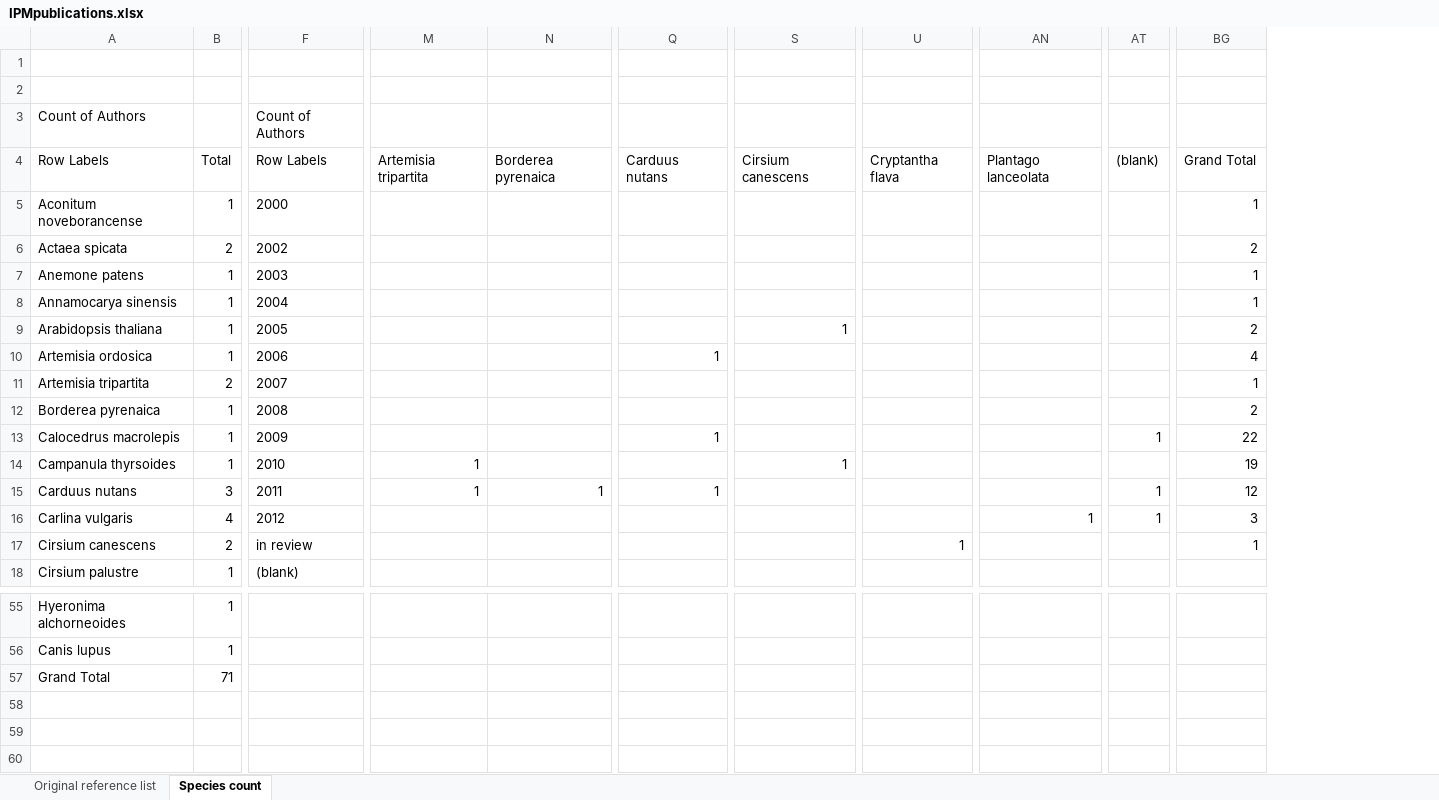
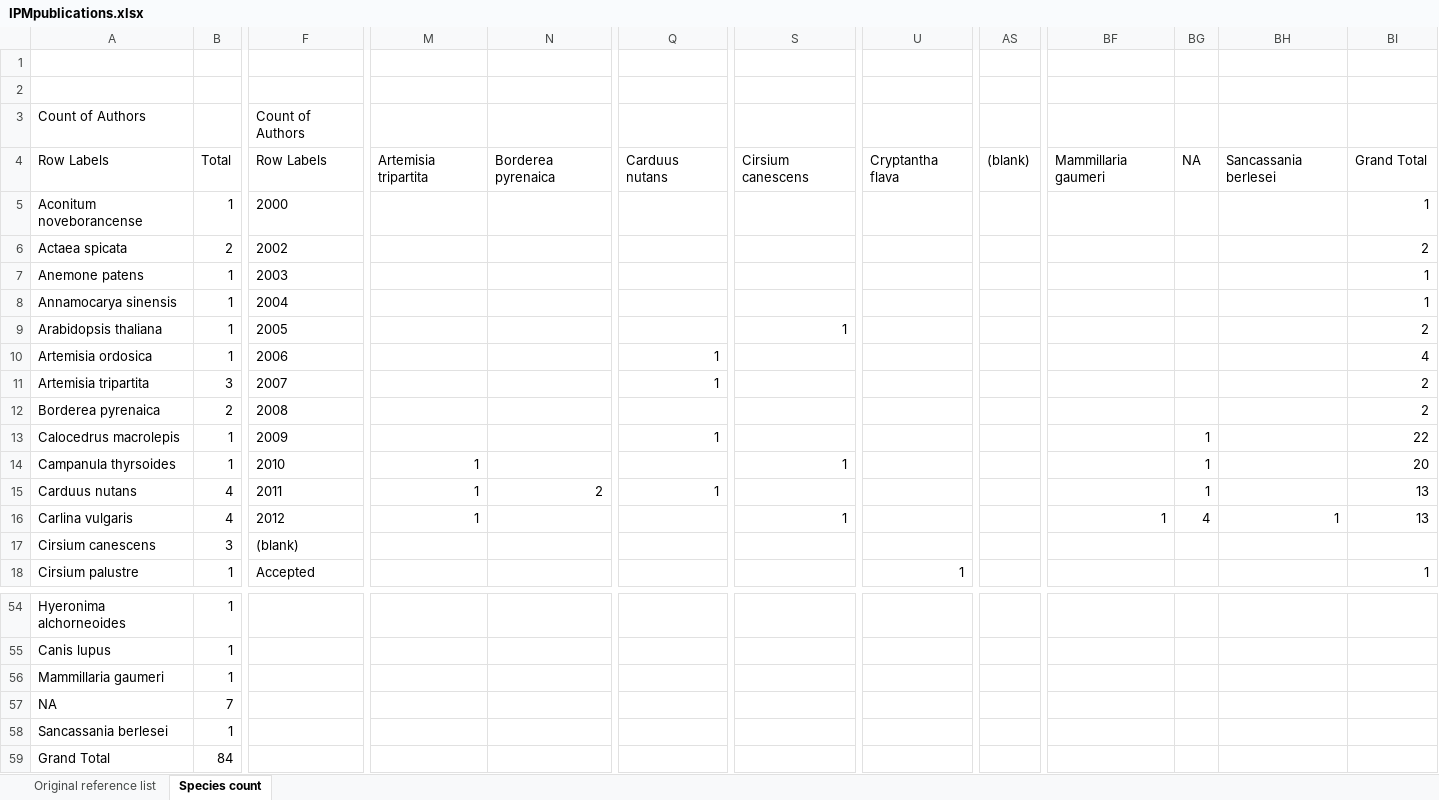
Before and after one commit to rforge/ipmpack, an Excel workbook: www/IPMpublications.xlsx, sheet Species count, drawn as a sheet; only a part is shown, gaps mark what is left out; values as stored, in another font and other column widths than the file's, no borders; charts and pictures not drawn; removed rows and columns are numbered as before the commit, all else as after; rows hold the shown columns only; the diff covers the shown part only; the diff names each change by its address in the sheet, - before the commit and + after, or states it on an @@ line.

```diff
--- a/www/IPMpublications.xlsx (sheet Species count)
+++ b/www/IPMpublications.xlsx (sheet Species count)
-column AN, rows 4-16: Plantago lanceolata |  |  |  |  |  |  |  |  |  |  |  | 1
+column BF, rows 4-16: Mammillaria gaumeri |  |  |  |  |  |  |  |  |  |  |  | 1
+column BG, rows 4-16: NA |  |  |  |  |  |  |  |  | 1 | 1 | 1 | 4
+column BH, rows 4-16: Sancassania berlesei |  |  |  |  |  |  |  |  |  |  |  | 1
-B11: 2
+B11: 3
-Q11: (empty)
+Q11: 1
-BI11: 1
+BI11: 2
-B12: 1
+B12: 2
-AS13: 1
+AS13: (empty)
-BI14: 19
+BI14: 20
-B15: 3
+B15: 4
-N15: 1
+N15: 2
-AS15:AS16: 1
+AS15:AS16: (empty)
-BI15: 12
+BI15: 13
-M16: (empty)
+M16: 1
-S16: (empty)
+S16: 1
-BI16: 3
+BI16: 13
-B17: 2
+B17: 3
-F17: in review
+F17: (blank)
-U17: 1
+U17: (empty)
-BI17: 1
+BI17: (empty)
-F18: (blank)
+F18: Accepted
-U18: (empty)
+U18: 1
-BI18: (empty)
+BI18: 1
+row 56: Mammillaria gaumeri | 1
+row 57: NA | 7
+row 58: Sancassania berlesei | 1
-B59: 71
+B59: 84
```
Also changed, not shown: 1 removed row and 19 edited cells elsewhere in this sheet, sheet Original reference list, charts or pictures, 2 other files.
